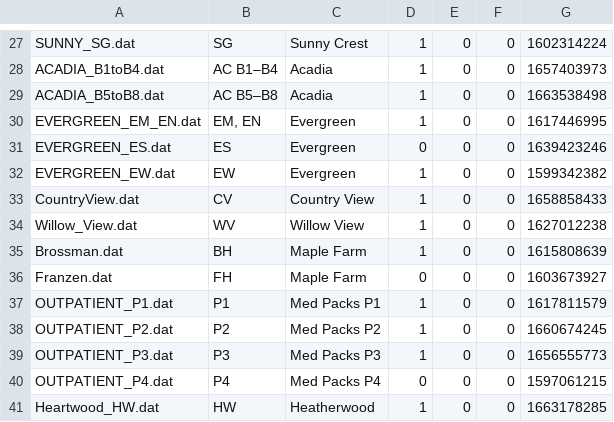
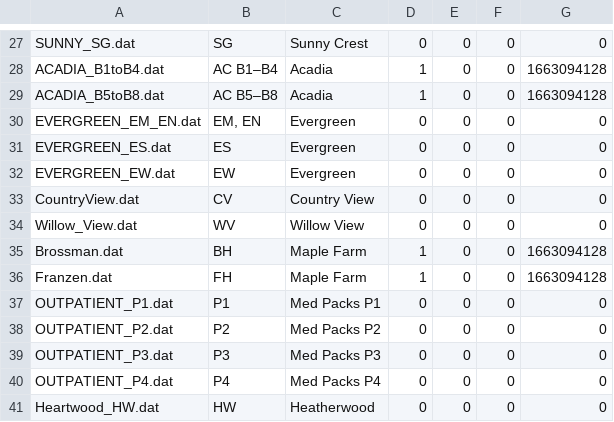
Before and after one commit to TRezendes/pill_pack_dashboard, a CSV file: ppd_flask/import/upload.csv, drawn as a sheet; only a part is shown, gaps mark what is left out; the diff covers the shown part only; the diff names each change by its address in the sheet, - before the commit and + after, or states it on an @@ line.

```diff
--- a/ppd_flask/import/upload.csv
+++ b/ppd_flask/import/upload.csv
-D27: 1
+D27: 0
-G27: 1602314224
+G27: 0
-G28: 1657403973
+G28: 1663094128
-G29: 1663538498
+G29: 1663094128
-D30: 1
+D30: 0
-G30: 1617446995
+G30: 0
-G31: 1639423246
+G31: 0
-D32:D34: 1
+D32:D34: 0
-G32: 1599342382
+G32: 0
-G33: 1658858433
+G33: 0
-G34: 1627012238
+G34: 0
-G35: 1615808639
+G35: 1663094128
-D36: 0
+D36: 1
-G36: 1603673927
+G36: 1663094128
-D37:D39: 1
+D37:D39: 0
-G37: 1617811579
+G37: 0
-G38: 1660674245
+G38: 0
-G39: 1656555773
+G39: 0
-G40: 1597061215
+G40: 0
-D41: 1
+D41: 0
-G41: 1663178285
+G41: 0
```
Also changed, not shown: 37 edited cells elsewhere in this file.
